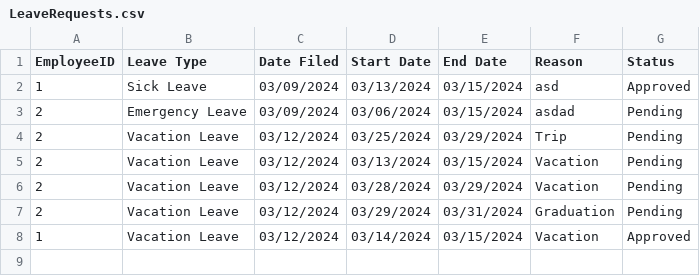
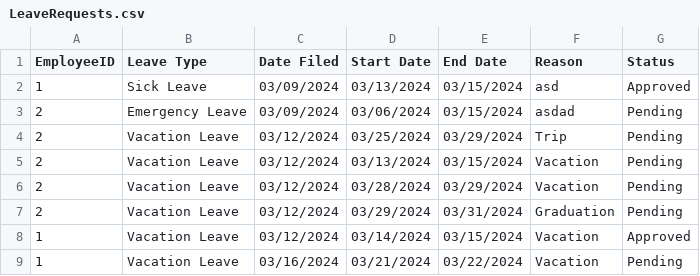
Before and after one commit to baebeemoe/FinalMPH, a CSV file: src/Files/LeaveRequests.csv, drawn as a sheet; the diff names each change by its address in the sheet, - before the commit and + after, or states it on an @@ line.

```diff
--- a/src/Files/LeaveRequests.csv
+++ b/src/Files/LeaveRequests.csv
+row 9: 1 | Vacation Leave | 03/16/2024 | 03/21/2024 | 03/22/2024 | Vacation | Pending
```
Also changed, not shown: src/Files/OvertimeRequest.csv, 2 other files.
